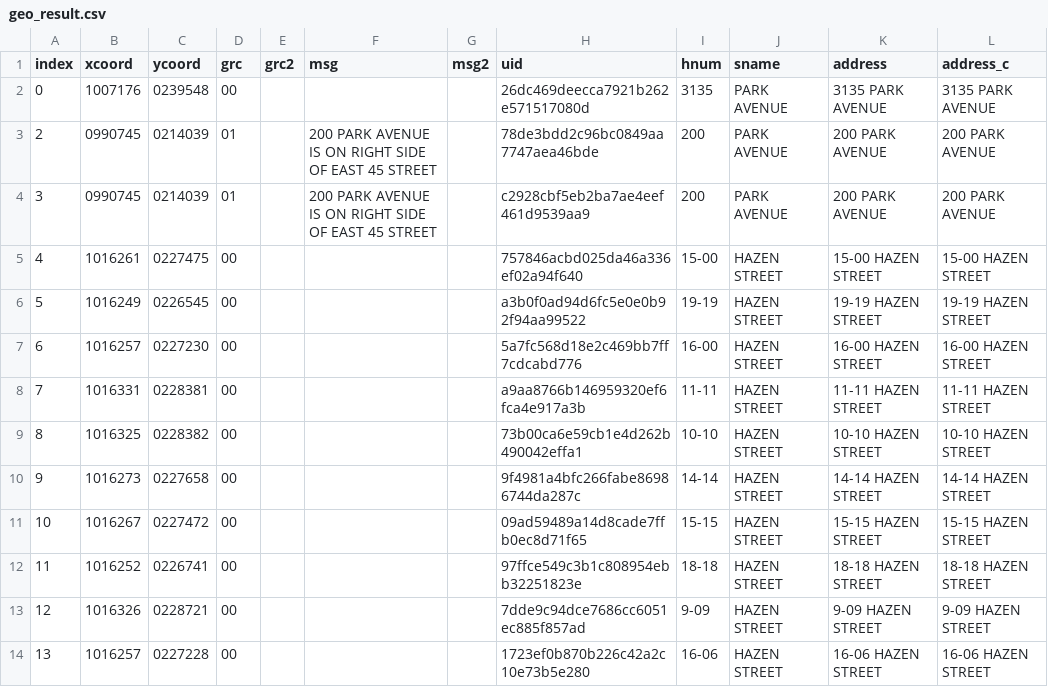
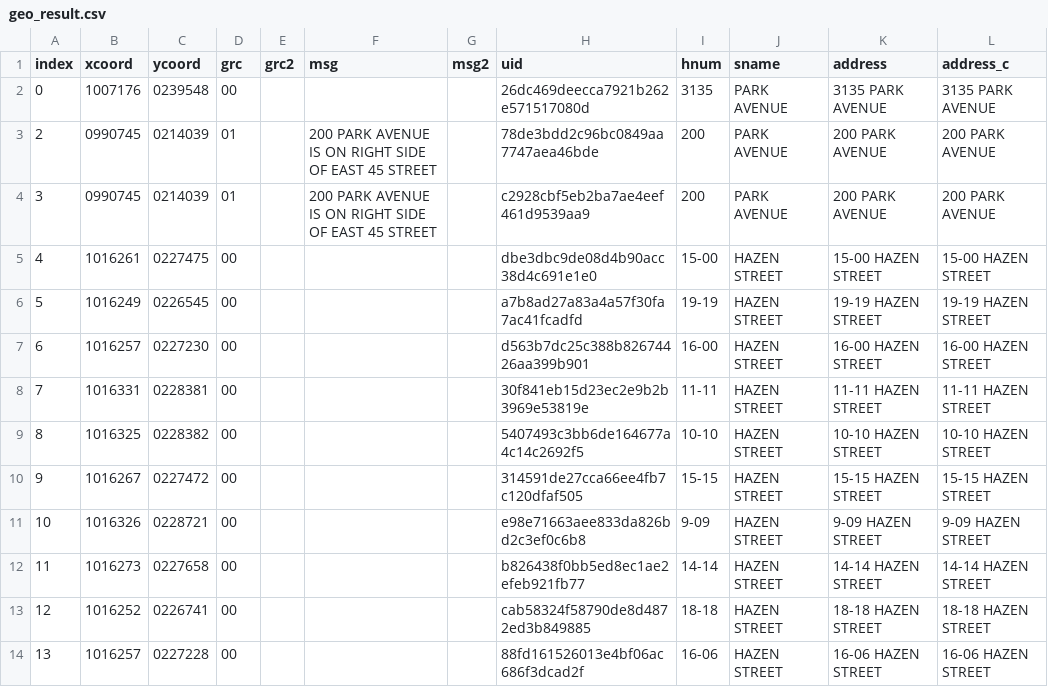
Before and after one commit to NYCPlanning/db-facilities-tmp, a CSV file: output/geo_result.csv, drawn as a sheet.

```diff
--- a/output/geo_result.csv
+++ b/output/geo_result.csv
@@ -4,11 +4,11 @@ index,xcoord,ycoord,grc,grc2,msg,msg2,uid,hnum,sname,address,address_c
 3,0990745,0214039,01,"",200 PARK AVENUE IS ON RIGHT SIDE OF EAST 45 STREET,"",c2928cbf5eb2ba7ae4eef461d9539aa9,200,PARK AVENUE,200 PARK AVENUE,200 PARK AVENUE
-4,1016261,0227475,00,"","","",757846acbd025da46a336ef02a94f640,15-00,HAZEN STREET,15-00 HAZEN STREET,15-00 HAZEN STREET
-5,1016249,0226545,00,"","","",a3b0f0ad94d6fc5e0e0b92f94aa99522,19-19,HAZEN STREET,19-19 HAZEN STREET,19-19 HAZEN STREET
-6,1016257,0227230,00,"","","",5a7fc568d18e2c469bb7ff7cdcabd776,16-00,HAZEN STREET,16-00 HAZEN STREET,16-00 HAZEN STREET
-7,1016331,0228381,00,"","","",a9aa8766b146959320ef6fca4e917a3b,11-11,HAZEN STREET,11-11 HAZEN STREET,11-11 HAZEN STREET
-8,1016325,0228382,00,"","","",73b00ca6e59cb1e4d262b490042effa1,10-10,HAZEN STREET,10-10 HAZEN STREET,10-10 HAZEN STREET
-9,1016273,0227658,00,"","","",9f4981a4bfc266fabe86986744da287c,14-14,HAZEN STREET,14-14 HAZEN STREET,14-14 HAZEN STREET
-10,1016267,0227472,00,"","","",09ad59489a14d8cade7ffb0ec8d71f65,15-15,HAZEN STREET,15-15 HAZEN STREET,15-15 HAZEN STREET
-11,1016252,0226741,00,"","","",97ffce549c3b1c808954ebb32251823e,18-18,HAZEN STREET,18-18 HAZEN STREET,18-18 HAZEN STREET
-12,1016326,0228721,00,"","","",7dde9c94dce7686cc6051ec885f857ad,9-09,HAZEN STREET,9-09 HAZEN STREET,9-09 HAZEN STREET
-13,1016257,0227228,00,"","","",1723ef0b870b226c42a2c10e73b5e280,16-06,HAZEN STREET,16-06 HAZEN STREET,16-06 HAZEN STREET
+4,1016261,0227475,00,"","","",dbe3dbc9de08d4b90acc38d4c691e1e0,15-00,HAZEN STREET,15-00 HAZEN STREET,15-00 HAZEN STREET
+5,1016249,0226545,00,"","","",a7b8ad27a83a4a57f30fa7ac41fcadfd,19-19,HAZEN STREET,19-19 HAZEN STREET,19-19 HAZEN STREET
+6,1016257,0227230,00,"","","",d563b7dc25c388b82674426aa399b901,16-00,HAZEN STREET,16-00 HAZEN STREET,16-00 HAZEN STREET
+7,1016331,0228381,00,"","","",30f841eb15d23ec2e9b2b3969e53819e,11-11,HAZEN STREET,11-11 HAZEN STREET,11-11 HAZEN STREET
+8,1016325,0228382,00,"","","",5407493c3bb6de164677a4c14c2692f5,10-10,HAZEN STREET,10-10 HAZEN STREET,10-10 HAZEN STREET
+9,1016267,0227472,00,"","","",314591de27cca66ee4fb7c120dfaf505,15-15,HAZEN STREET,15-15 HAZEN STREET,15-15 HAZEN STREET
+10,1016326,0228721,00,"","","",e98e71663aee833da826bd2c3ef0c6b8,9-09,HAZEN STREET,9-09 HAZEN STREET,9-09 HAZEN STREET
+11,1016273,0227658,00,"","","",b826438f0bb5ed8ec1ae2efeb921fb77,14-14,HAZEN STREET,14-14 HAZEN STREET,14-14 HAZEN STREET
+12,1016252,0226741,00,"","","",cab58324f58790de8d4872ed3b849885,18-18,HAZEN STREET,18-18 HAZEN STREET,18-18 HAZEN STREET
+13,1016257,0227228,00,"","","",88fd161526013e4bf06ac686f3dcad2f,16-06,HAZEN STREET,16-06 HAZEN STREET,16-06 HAZEN STREET
```
Also changed, not shown: output/geo_rejects.csv, output/qc_diff.csv, 12 other files.
